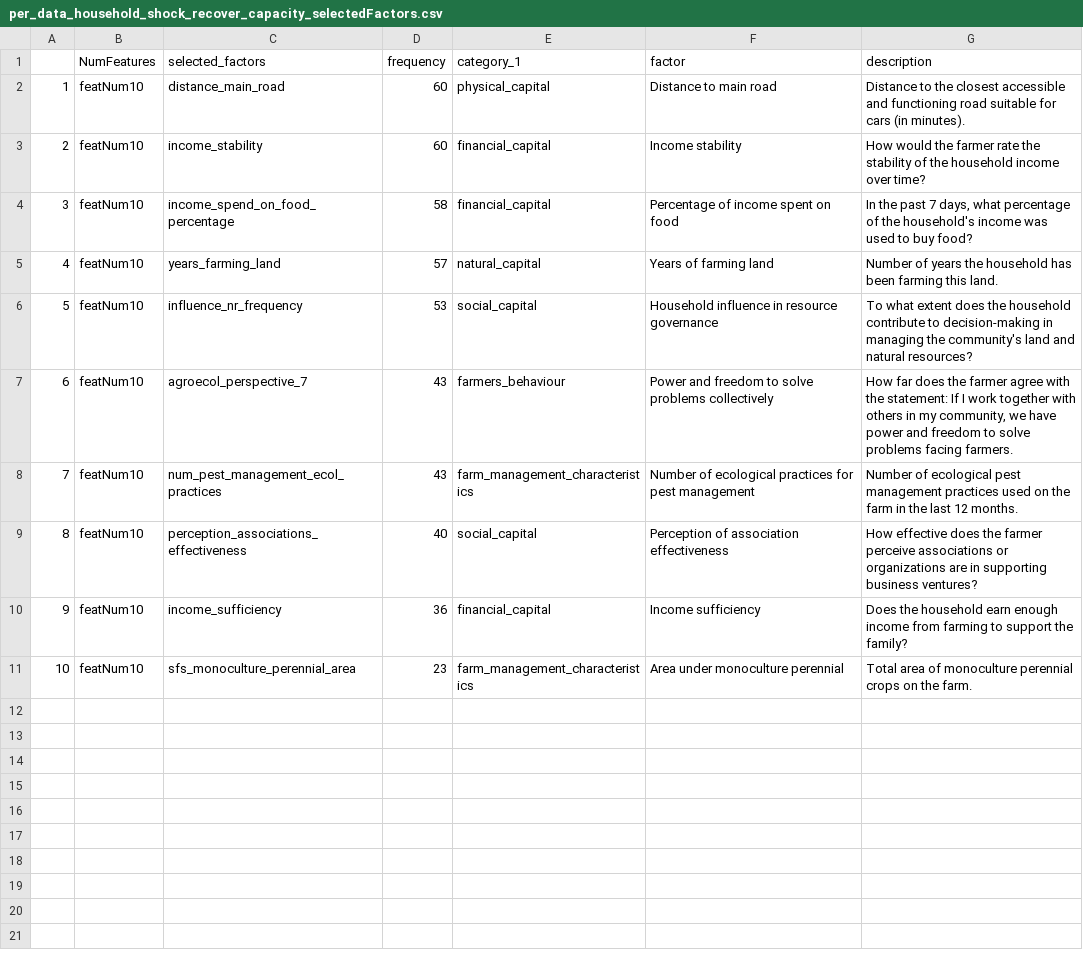
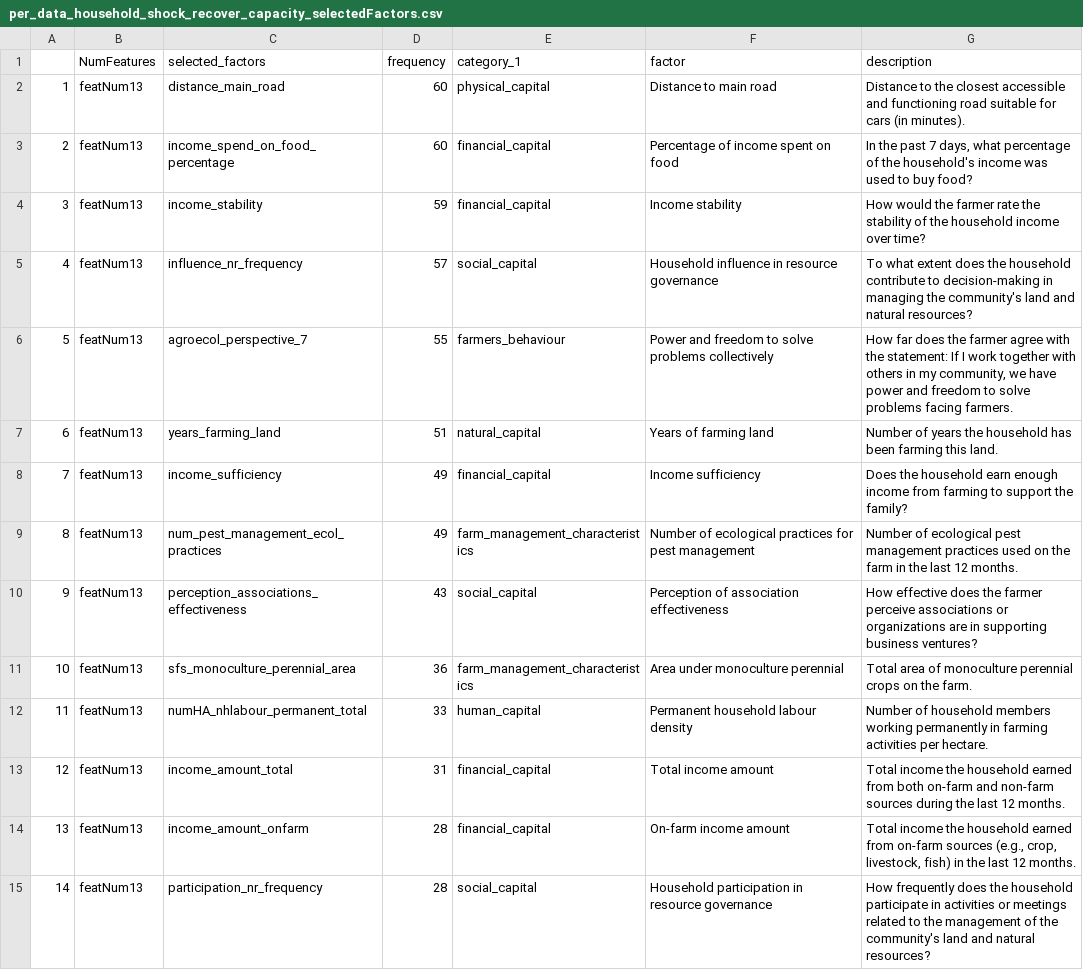
Before and after one commit to andreacsanchezb10/HOLPA_factors_influencing_adoption_dfs, a CSV file: results/indirect/per/per_data_household_shock_recover_capacity_selectedFactors.csv, drawn as a sheet; removed rows and columns are numbered as before the commit, all else as after; the diff names each change by its address in the sheet, - before the commit and + after, or states it on an @@ line.

```diff
--- a/results/indirect/per/per_data_household_shock_recover_capacity_selectedFactors.csv
+++ b/results/indirect/per/per_data_household_shock_recover_capacity_selectedFactors.csv
-B2 (NumFeatures): featNum10
+B2 (NumFeatures): featNum13
-row 3: 2 | featNum10 | income_stability | 60 | financial_capital | Income stability | How would the farmer rate the stability of the household income over time?
@@ column A renumbered between rows 3 and 10 @@
-B3 (NumFeatures): featNum10
+B3 (NumFeatures): featNum13
-D3 (frequency): 58
+D3 (frequency): 60
-row 5: 4 | featNum10 | years_farming_land | 57 | natural_capital | Years of farming land | Number of years the household has been farming this land.
+row 4: 3 | featNum13 | income_stability | 59 | financial_capital | Income stability | How would the farmer rate the stability of the household income over time?
-B5:B6 (NumFeatures): featNum10
+B5:B6 (NumFeatures): featNum13
-D5 (frequency): 53
+D5 (frequency): 57
-D6 (frequency): 43
+D6 (frequency): 55
+row 7: 6 | featNum13 | years_farming_land | 51 | natural_capital | Years of farming land | Number of years the household has been farming this land.
+row 8: 7 | featNum13 | income_sufficiency | 49 | financial_capital | Income sufficiency | Does the household earn enough income from farming to support the family?
-B9:B10 (NumFeatures): featNum10
+B9:B10 (NumFeatures): featNum13
-D9 (frequency): 43
+D9 (frequency): 49
-D10 (frequency): 40
+D10 (frequency): 43
-row 10: 9 | featNum10 | income_sufficiency | 36 | financial_capital | Income sufficiency | Does the household earn enough income from farming to support the family?
-B11 (NumFeatures): featNum10
+B11 (NumFeatures): featNum13
-D11 (frequency): 23
+D11 (frequency): 36
+row 12: 11 | featNum13 | numHA_nhlabour_permanent_total | 33 | human_capital | Permanent household labour density | Number of household members working permanently in farming activities per hectare.
+row 13: 12 | featNum13 | income_amount_total | 31 | financial_capital | Total income amount | Total income the household earned from both on-farm and non-farm sources during the last 12 months.
+row 14: 13 | featNum13 | income_amount_onfarm | 28 | financial_capital | On-farm income amount | Total income the household earned from on-farm sources (e.g., crop, livestock, fish) in the last 12 months.
+row 15: 14 | featNum13 | participation_nr_frequency | 28 | social_capital | Household participation in resource governance | How frequently does the household participate in activities or meetings related to the management of the community's land and natural resources?
```
Also changed, not shown: results/indirect/per/per_household_shock_recover_capacity_selectedFactors.csv, 2 other files.
